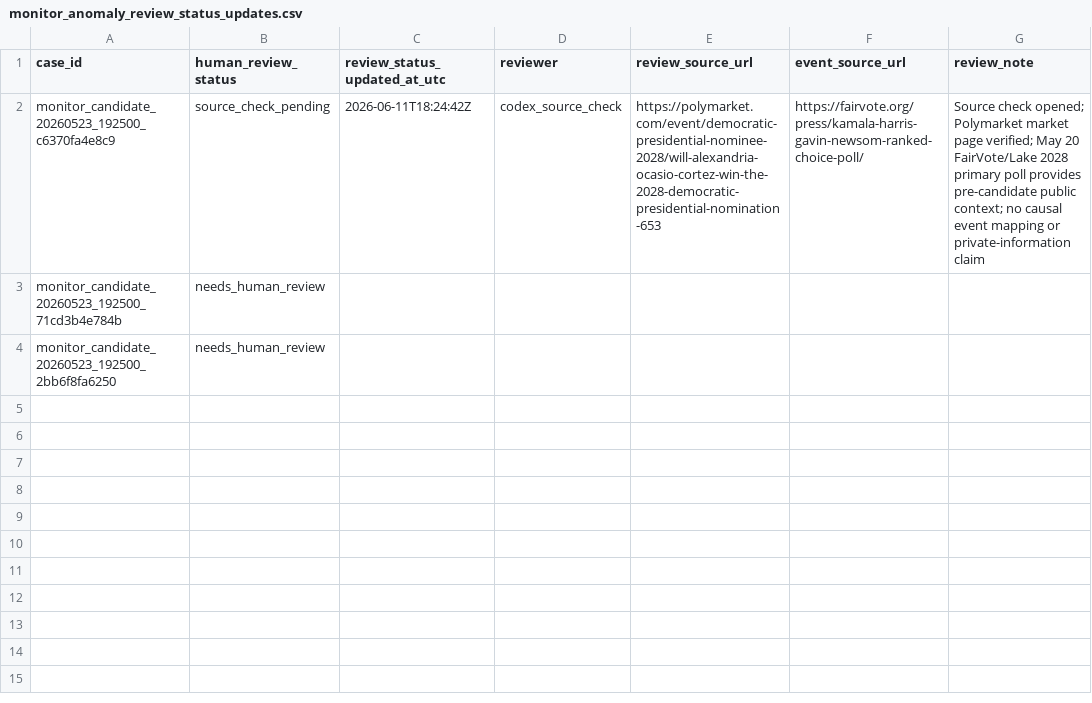
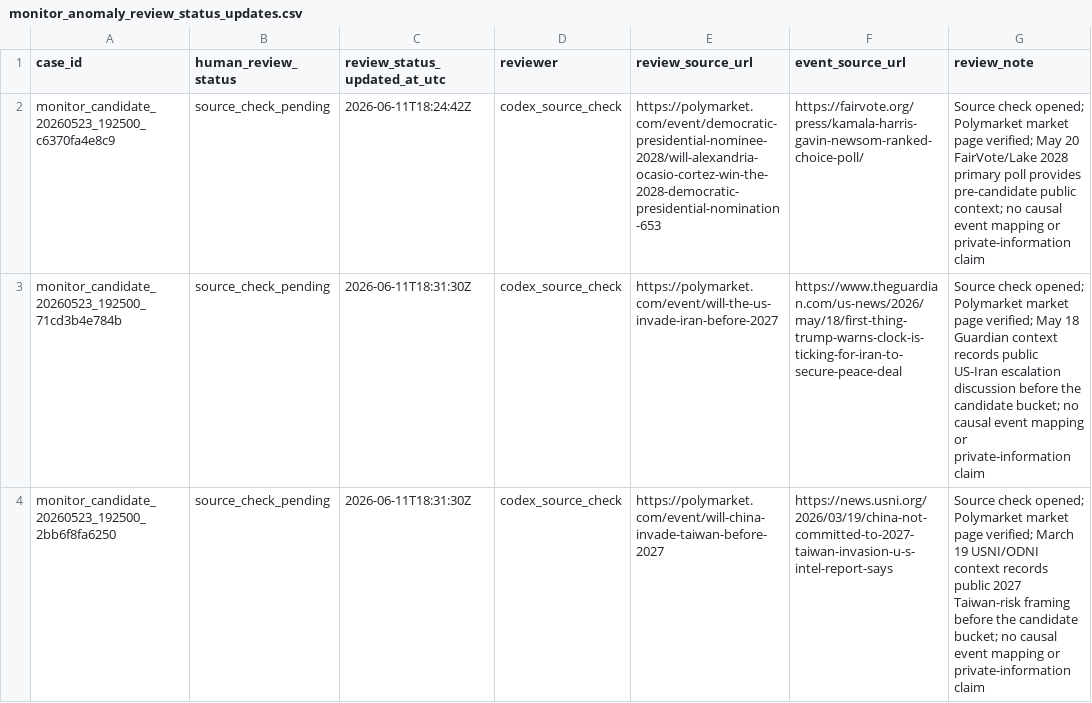
Before and after one commit to Pablozh123/multi-agent-orchestration-informational-efficiency, a CSV file: data/monitor_anomaly_review_status_updates.csv, drawn as a sheet.

Commit message:
data: source-check queued anomaly review cases

```diff
--- a/data/monitor_anomaly_review_status_updates.csv
+++ b/data/monitor_anomaly_review_status_updates.csv
@@ -2,3 +2,3 @@ case_id,human_review_status,review_status_updated_at_utc,reviewer,review_source_
 monitor_candidate_20260523_192500_c6370fa4e8c9,source_check_pending,2026-06-11T18:24:42Z,codex_source_check,https://polymarket.com/event/democratic-presidential-nominee-2028/will-alexandria-ocasio-cortez-win-the-2028-democratic-presidential-nomination-653,https://fairvote.org/press/kamala-harris-gavin-newsom-ranked-choice-poll/,Source check opened; Polymarket market page verified; May 20 FairVote/Lake 2028 primary poll provides pre-candidate public context; no causal event mapping or private-information claim
-monitor_candidate_20260523_192500_71cd3b4e784b,needs_human_review,,,,,
-monitor_candidate_20260523_192500_2bb6f8fa6250,needs_human_review,,,,,
+monitor_candidate_20260523_192500_71cd3b4e784b,source_check_pending,2026-06-11T18:31:30Z,codex_source_check,https://polymarket.com/event/will-the-us-invade-iran-before-2027,https://www.theguardian.com/us-news/2026/may/18/first-thing-trump-warns-clock-is-ticking-for-iran-to-secure-peace-deal,Source check opened; Polymarket market page verified; May 18 Guardian context records public US-Iran escalation discussion before the candidate bucket; no causal event mapping or private-information claim
+monitor_candidate_20260523_192500_2bb6f8fa6250,source_check_pending,2026-06-11T18:31:30Z,codex_source_check,https://polymarket.com/event/will-china-invade-taiwan-before-2027,https://news.usni.org/2026/03/19/china-not-committed-to-2027-taiwan-invasion-u-s-intel-report-says,Source check opened; Polymarket market page verified; March 19 USNI/ODNI context records public 2027 Taiwan-risk framing before the candidate bucket; no causal event mapping or private-information claim
```
Also changed, not shown: data/results/monitor_anomaly_review_queue.csv, data/results/monitor_anomaly_review_summary.csv, 7 other files.
